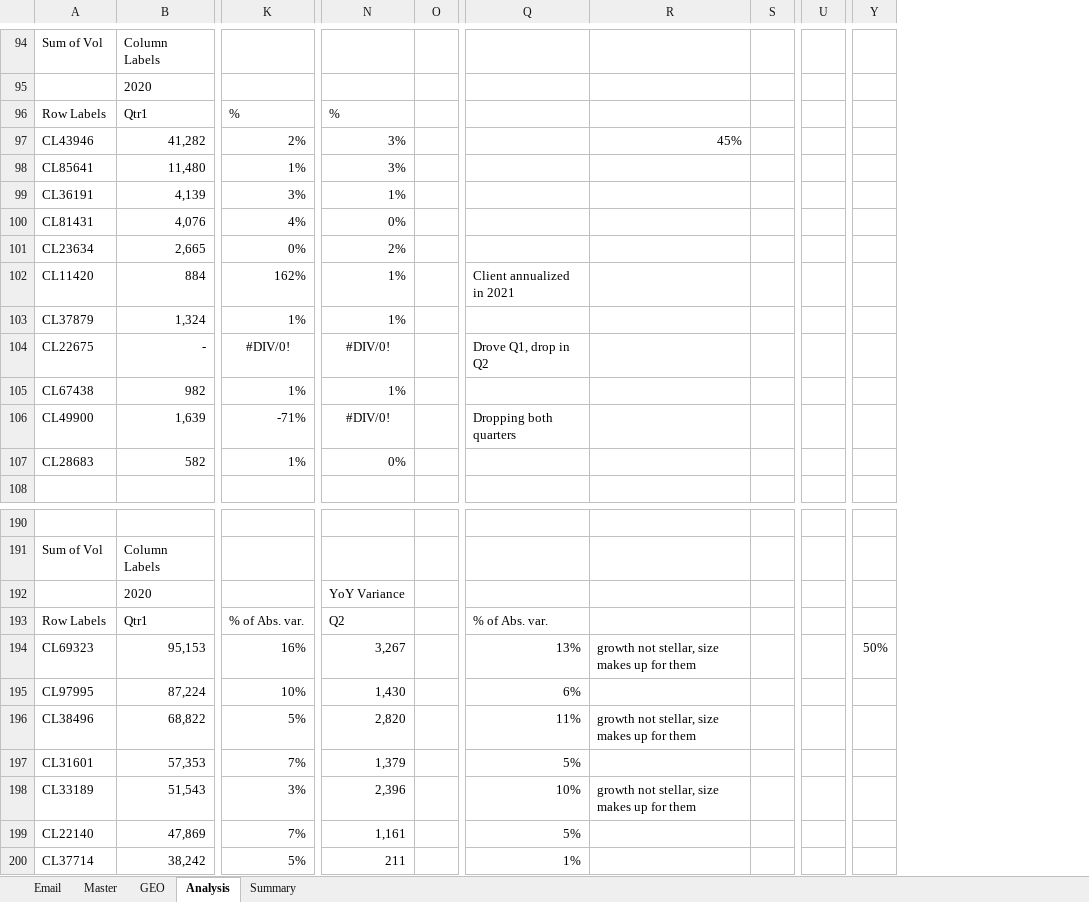
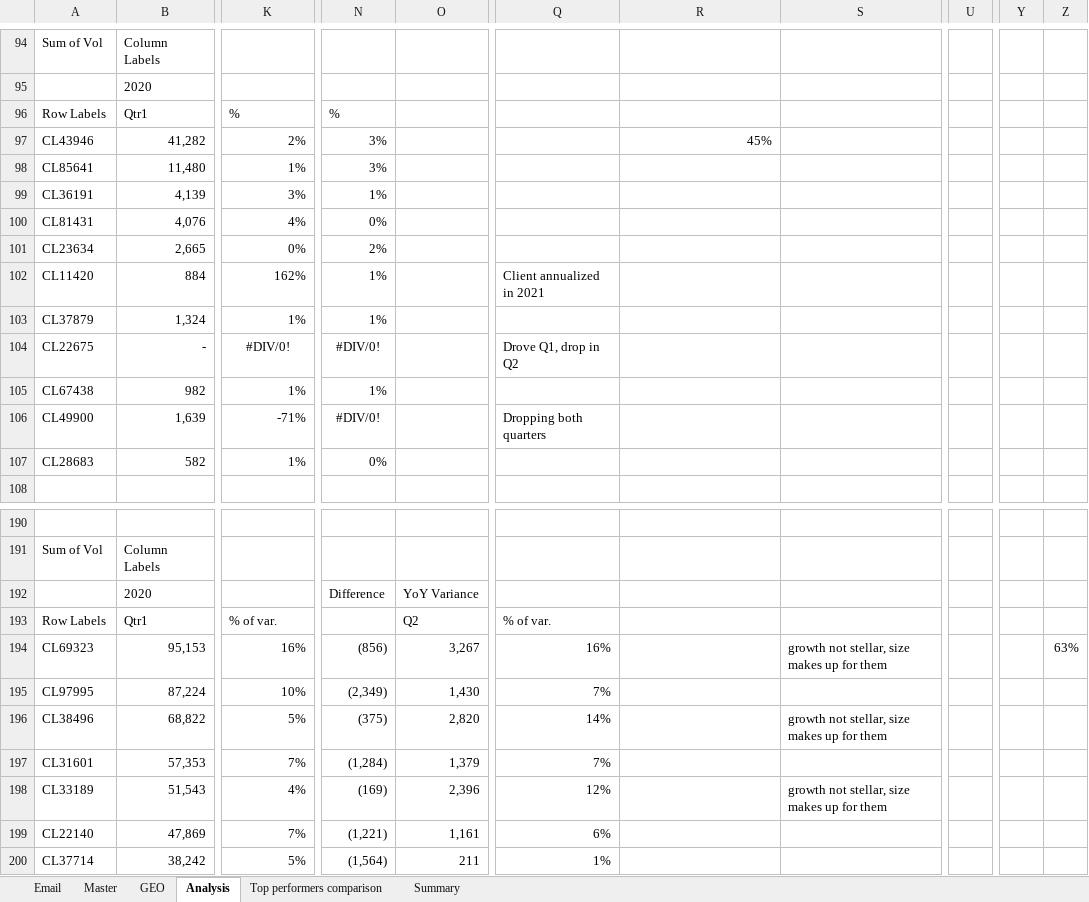
Before and after one commit to KarlNagy/excel, an Excel workbook: current.xlsx, sheet Analysis, drawn as a sheet; only a part is shown, gaps mark what is left out; values as stored, in another font and other column widths than the file's, no borders; charts and pictures not drawn; removed rows and columns are numbered as before the commit, all else as after; the diff covers the shown part only; the diff names each change by its address in the sheet, - before the commit and + after, or states it on an @@ line.

```diff
--- a/current.xlsx (sheet Analysis)
+++ b/current.xlsx (sheet Analysis)
+sheet tab: Top performers comparison
+column N, rows 96-107: % | 3% | 3% | 1% | 0% | 2% | 1% | 1% | #DIV/0! | 1% | #DIV/0! | 0%; rows 192-200: Difference |  | (856) | (2,349) | (375) | (1,284) | (169) | (1,221) | (1,564)
-column O, empty
-column S, empty
+column S, rows 194-198: growth not stellar, size makes up for them |  | growth not stellar, size makes up for them |  | growth not stellar, size makes up for them
-column U, empty
+column U, empty
+column Z, row 194: 63%
-O96: %
+O96: (empty)
-O97:O98: 3%
+O97:O98: (empty)
-O99: 1%
+O99: (empty)
-O100: 0%
+O100: (empty)
-O101: 2%
+O101: (empty)
-O102:O103: 1%
+O102:O103: (empty)
-O104: #DIV/0!
+O104: (empty)
-O105: 1%
+O105: (empty)
-O106: #DIV/0!
+O106: (empty)
-O107: 0%
+O107: (empty)
-K193: % of Abs. var.
+K193: % of var.
-Q193: % of Abs. var.
+Q193: % of var.
-Q194: 13%
+Q194: 16%
-R194: growth not stellar, size makes up for them
+R194: (empty)
-Y194: 50%
+Y194: (empty)
-Q195: 6%
+Q195: 7%
-Q196: 11%
+Q196: 14%
-R196: growth not stellar, size makes up for them
+R196: (empty)
-Q197: 5%
+Q197: 7%
-K198: 3%
+K198: 4%
-Q198: 10%
+Q198: 12%
-R198: growth not stellar, size makes up for them
+R198: (empty)
-Q199: 5%
+Q199: 6%
```
Also changed, not shown: 49 added rows, 12 removed rows, 2 moved rows and 40 edited cells elsewhere in this sheet, sheet Summary, sheet Master, formulas that keep their value, charts or pictures.
